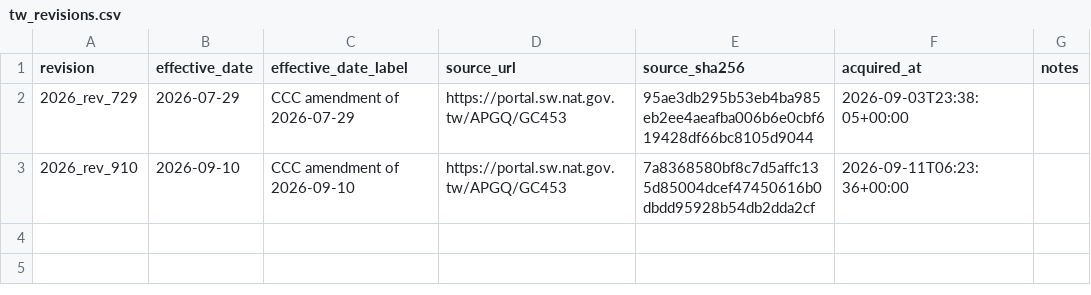
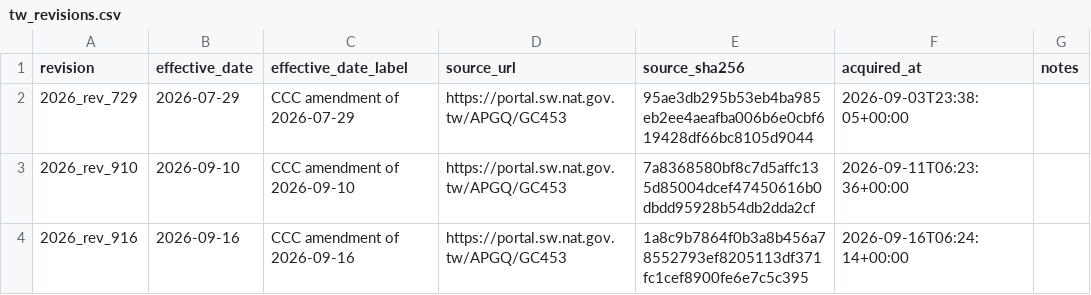
Before and after one commit to SAIL-Engineering/tariff-rate-tracker, a CSV file: config/jurisdictions/tw_revisions.csv, drawn as a sheet.

```diff
--- a/config/jurisdictions/tw_revisions.csv
+++ b/config/jurisdictions/tw_revisions.csv
@@ -3 +3,2 @@ revision,effective_date,effective_date_label,source_url,source_sha256,acquired_a
 2026_rev_910,2026-09-10,CCC amendment of 2026-09-10,https://portal.sw.nat.gov.tw/APGQ/GC453,7a8368580bf8c7d5affc135d85004dcef47450616b0dbdd95928b54db2dda2cf,2026-09-11T06:23:36+00:00,
+2026_rev_916,2026-09-16,CCC amendment of 2026-09-16,https://portal.sw.nat.gov.tw/APGQ/GC453,1a8c9b7864f0b3a8b456a78552793ef8205113df371fc1cef8900fe6e7c5c395,2026-09-16T06:24:14+00:00,
```
Also changed, not shown: 2 other files.
